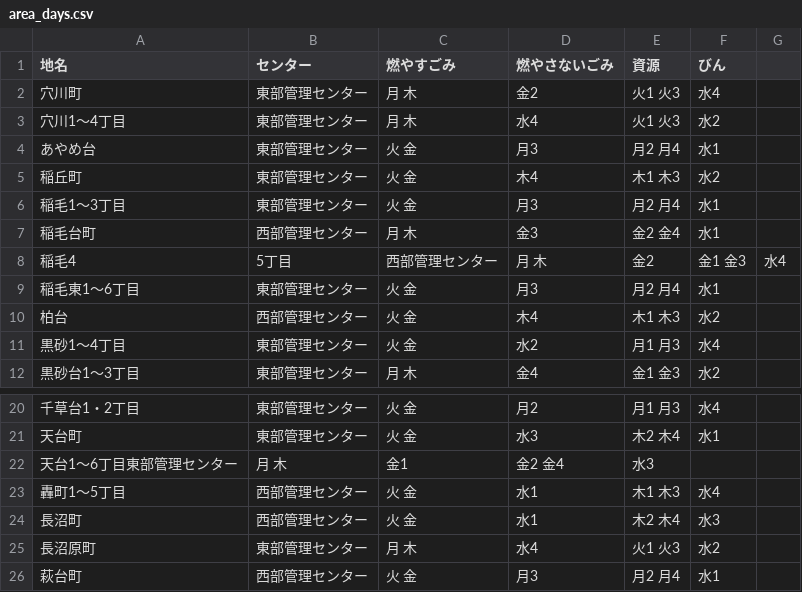
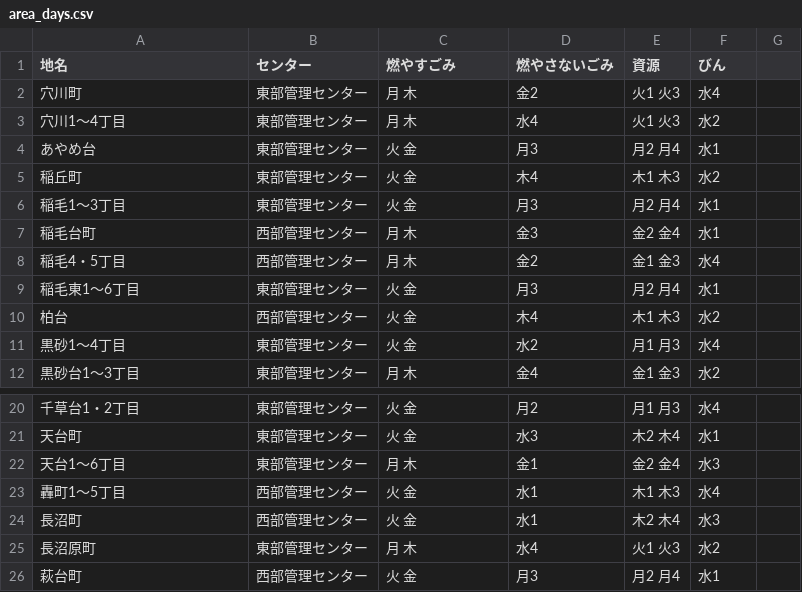
Before and after one commit to kamitak/5374, a CSV file: data/area_days.csv, drawn as a sheet; only a part is shown, gaps mark what is left out; removed rows and columns are numbered as before the commit, all else as after; the diff names each change by its address in the sheet, - before the commit and + after, or states it on an @@ line.

Commit message:
Update area_days.csv

```diff
--- a/data/area_days.csv
+++ b/data/area_days.csv
-row 8: 稲毛4 | 5丁目 | 西部管理センター | 月 木 | 金2 | 金1 金3 | 水4
+row 8: 稲毛4・5丁目 | 西部管理センター | 月 木 | 金2 | 金1 金3 | 水4
-row 22: 天台1〜6丁目東部管理センター | 月 木 | 金1 | 金2 金4 | 水3
+row 22: 天台1〜6丁目 | 東部管理センター | 月 木 | 金1 | 金2 金4 | 水3
```
